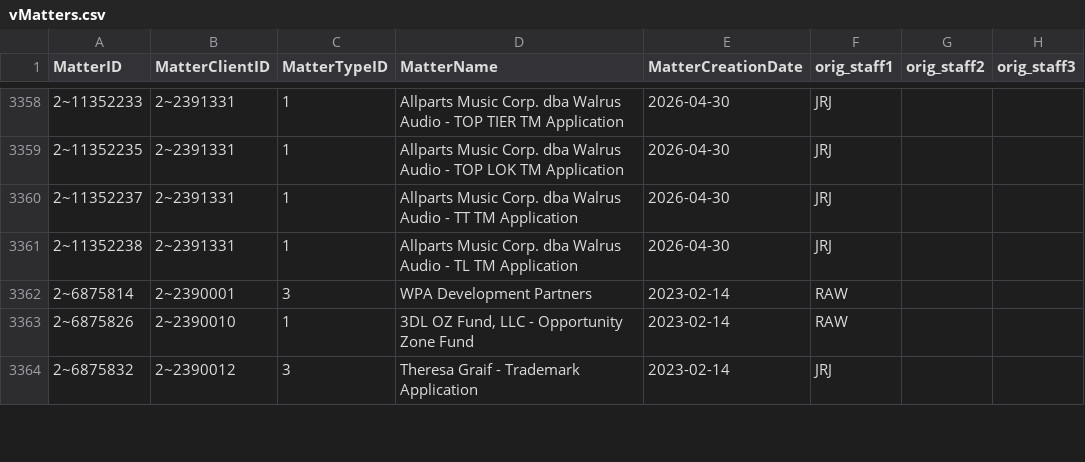
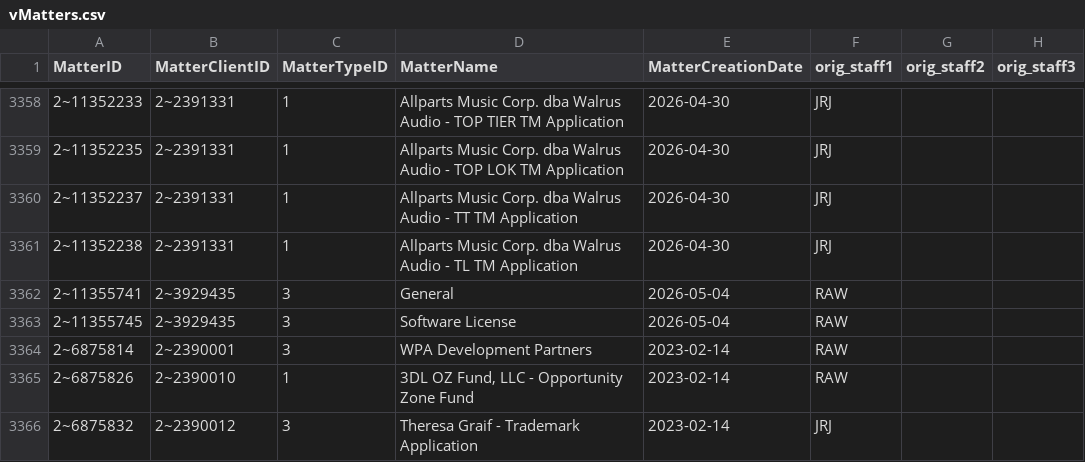
Before and after one commit to dhernandez-coding/gdp-dashboard, a CSV file: data/vMatters.csv, drawn as a sheet; only a part is shown, gaps mark what is left out; the diff names each change by its address in the sheet, - before the commit and + after, or states it on an @@ line.

```diff
--- a/data/vMatters.csv
+++ b/data/vMatters.csv
+row 3362: 2~11355741 | 2~3929435 | 3 | General | 2026-05-04 | RAW
+row 3363: 2~11355745 | 2~3929435 | 3 | Software License | 2026-05-04 | RAW
```
Also changed, not shown: data/RevShareNewLogic.csv, data/vwTimeEntriesType1.csv, 4 other files.
